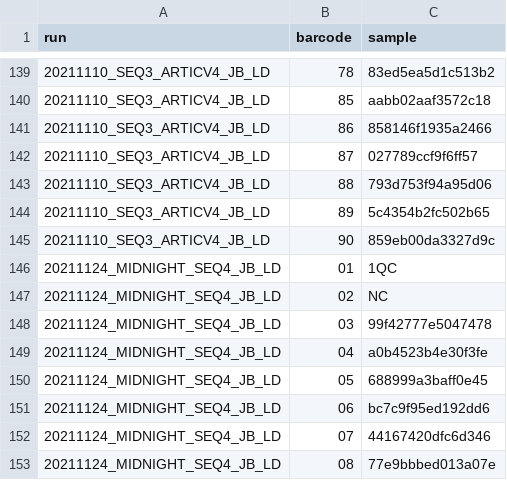
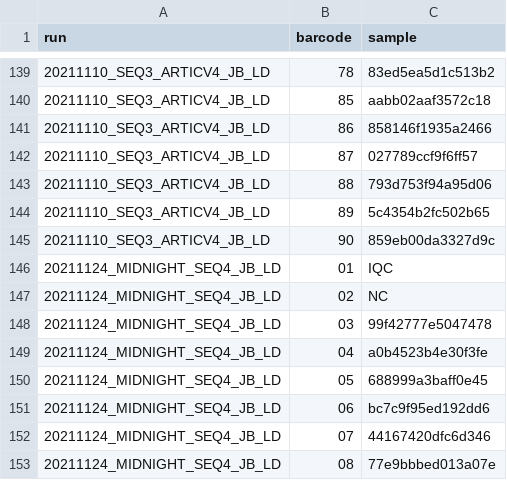
Before and after one commit to bede/sars2-midnight-eval, a TSV file: in/barcodes.tsv, drawn as a sheet; only a part is shown, gaps mark what is left out; the diff names each change by its address in the sheet, - before the commit and + after, or states it on an @@ line.

Commit message:
Fix metadata typo

```diff
--- a/in/barcodes.tsv
+++ b/in/barcodes.tsv
-C146 (sample): 1QC
+C146 (sample): IQC
```
Also changed, not shown: 1 other file.
